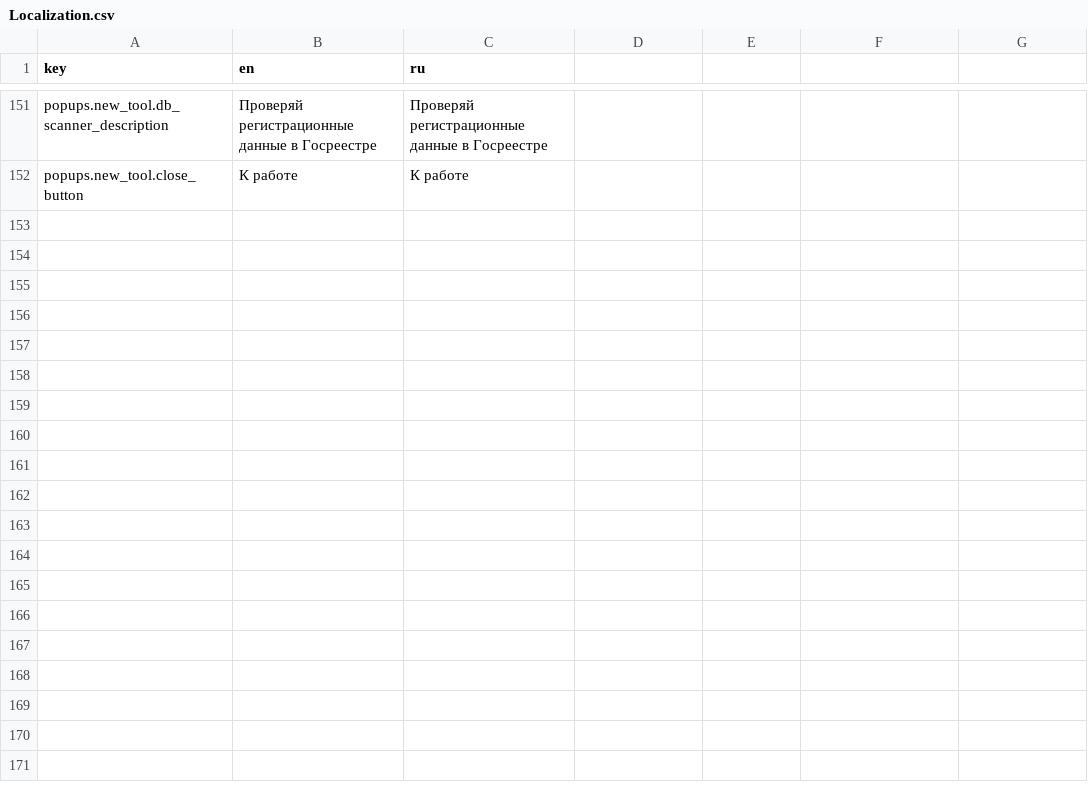
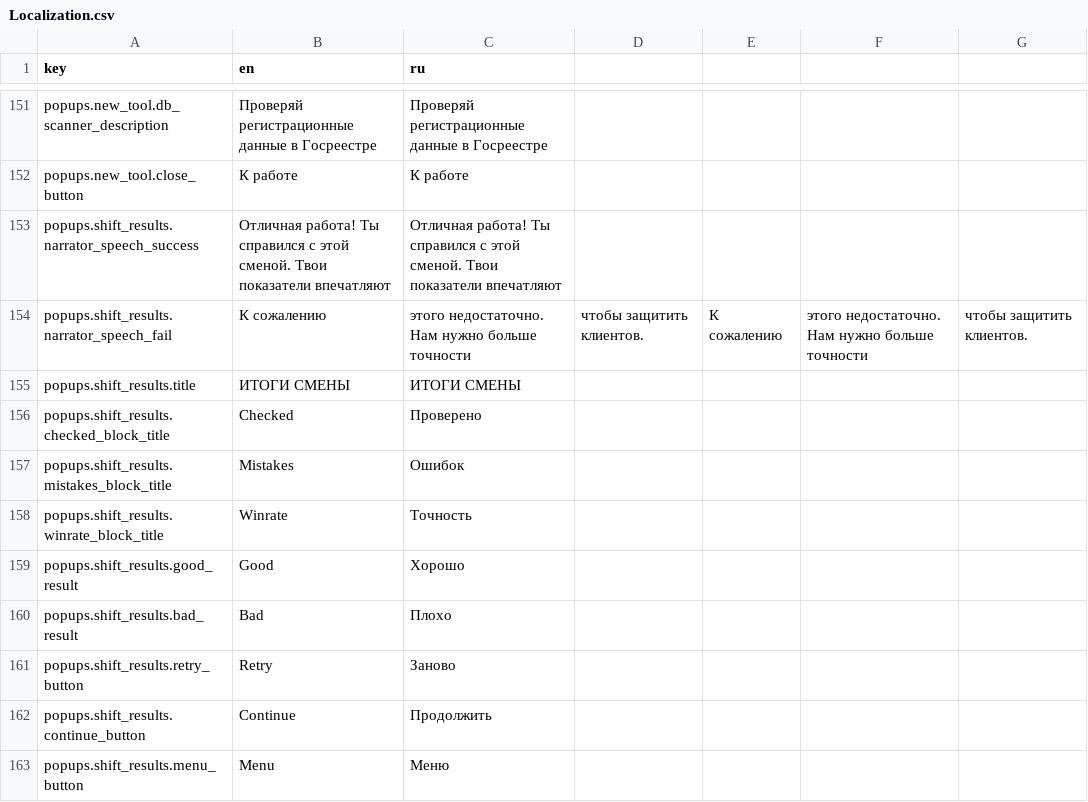
Before and after one commit to FomaMol/antifraud-hero, a CSV file: AntifraudProject/Assets/Resources/Localization.csv, drawn as a sheet; only a part is shown, gaps mark what is left out; the diff names each change by its address in the sheet, - before the commit and + after, or states it on an @@ line.

Commit message:
ShiftResults popup layout

```diff
--- a/AntifraudProject/Assets/Resources/Localization.csv
+++ b/AntifraudProject/Assets/Resources/Localization.csv
+row 153: popups.shift_results.narrator_speech_success | Отличная работа! Ты справился с этой сменой. Твои показатели впечатляют | Отличная работа! Ты справился с этой сменой. Твои показатели впечатляют
+row 154: popups.shift_results.narrator_speech_fail | К сожалению | этого недостаточно. Нам нужно больше точности | чтобы защитить клиентов. | К сожалению | этого недостаточно. Нам нужно больше точности | чтобы защитить клиентов.
+row 155: popups.shift_results.title | ИТОГИ СМЕНЫ | ИТОГИ СМЕНЫ
+row 156: popups.shift_results.checked_block_title | Checked | Проверено
+row 157: popups.shift_results.mistakes_block_title | Mistakes | Ошибок
+row 158: popups.shift_results.winrate_block_title | Winrate | Точность
+row 159: popups.shift_results.good_result | Good | Хорошо
+row 160: popups.shift_results.bad_result | Bad | Плохо
+row 161: popups.shift_results.retry_button | Retry | Заново
+row 162: popups.shift_results.continue_button | Continue | Продолжить
+row 163: popups.shift_results.menu_button | Menu | Меню
```
Also changed, not shown: 3 other files.
